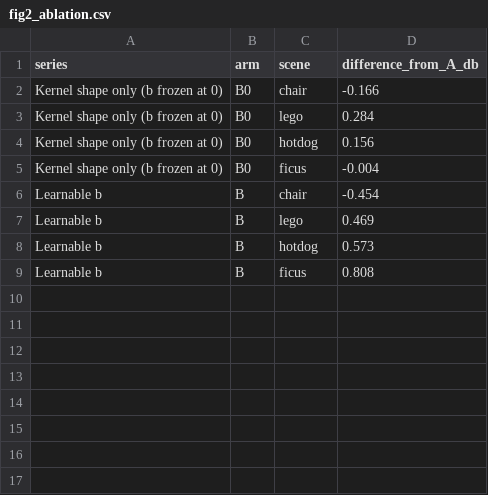
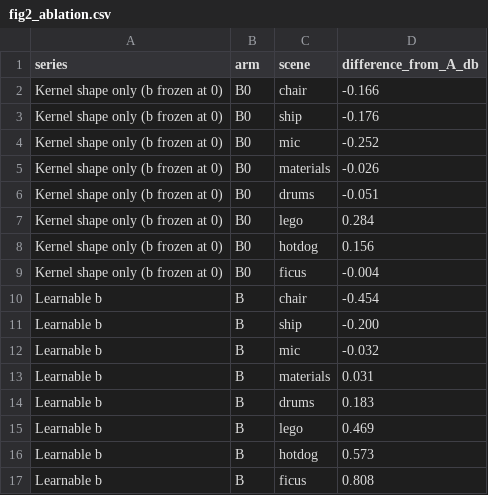
Before and after one commit to george-yeo/cp4282-project, a CSV file: figures/report/fig2_ablation.csv, drawn as a sheet; the diff names each change by its address in the sheet, - before the commit and + after, or states it on an @@ line.

```diff
--- a/figures/report/fig2_ablation.csv
+++ b/figures/report/fig2_ablation.csv
+row 3: Kernel shape only (b frozen at 0) | B0 | ship | -0.176
+row 4: Kernel shape only (b frozen at 0) | B0 | mic | -0.252
+row 5: Kernel shape only (b frozen at 0) | B0 | materials | -0.026
+row 6: Kernel shape only (b frozen at 0) | B0 | drums | -0.051
+row 11: Learnable b | B | ship | -0.200
+row 12: Learnable b | B | mic | -0.032
+row 13: Learnable b | B | materials | 0.031
+row 14: Learnable b | B | drums | 0.183
```
Also changed, not shown: 3 other files.
